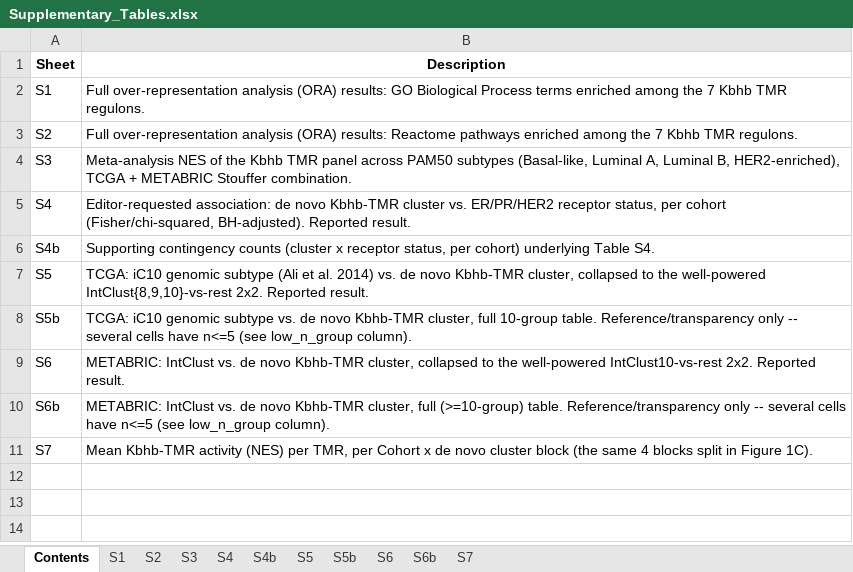
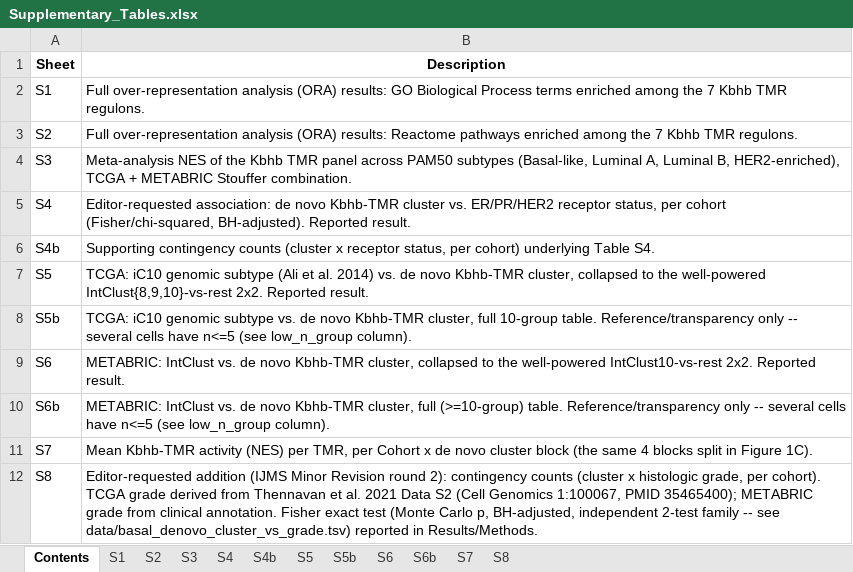
Before and after one commit to hachepunto/kbhb_mra, an Excel workbook: data/Supplementary_Tables.xlsx, sheet Contents, drawn as a sheet; values as stored, in another font and other column widths than the file's, no borders; the diff names each change by its address in the sheet, - before the commit and + after, or states it on an @@ line.

```diff
--- a/data/Supplementary_Tables.xlsx (sheet Contents)
+++ b/data/Supplementary_Tables.xlsx (sheet Contents)
+sheet tab: S8
+row 12: S8 | Editor-requested addition (IJMS Minor Revision round 2): contingency counts (cluster x histologic grade, per cohort). TCGA grade derived from Thennavan et al. 2021 Data S2 (Cell Genomics 1:100067, PMID 35465400); METABRIC grade from clinical annotation. Fisher exact test (Monte Carlo p, BH-adjusted, independent 2-test family -- see data/basal_denovo_cluster_vs_grade.tsv) reported in Results/Methods.
```
Also changed, not shown: 13 other files.
